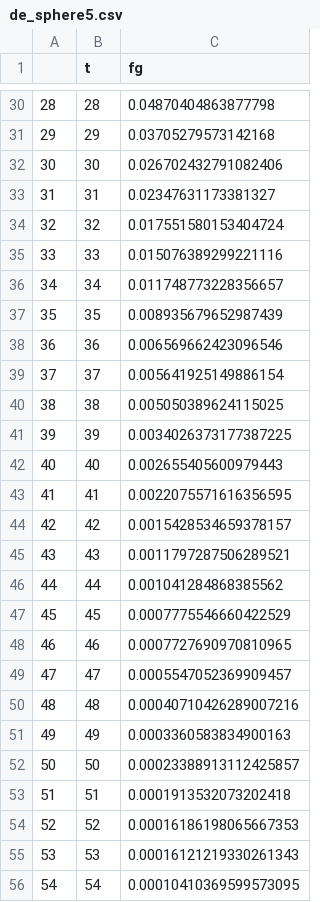
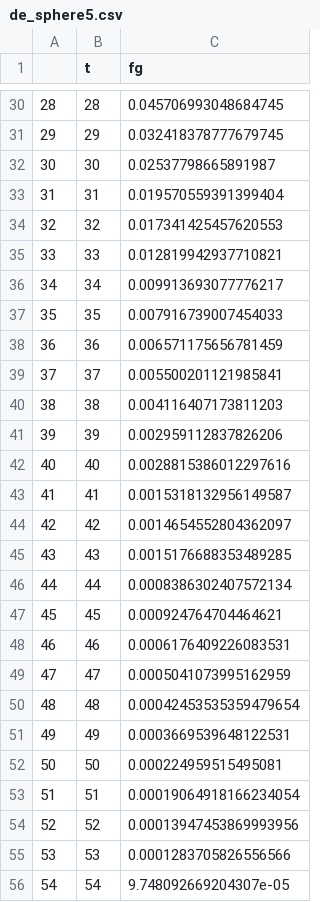
Before and after one commit to furu8/EvolutionaryCalculation, a CSV file: report/de_sphere5.csv, drawn as a sheet; only a part is shown, gaps mark what is left out; the diff covers the shown part only.

```diff
--- a/report/de_sphere5.csv
+++ b/report/de_sphere5.csv
@@ -30,27 +30,27 @@
-28,28,0.04870404863877798
-29,29,0.03705279573142168
-30,30,0.026702432791082406
-31,31,0.02347631173381327
-32,32,0.017551580153404724
-33,33,0.015076389299221116
-34,34,0.011748773228356657
-35,35,0.008935679652987439
-36,36,0.006569662423096546
-37,37,0.005641925149886154
-38,38,0.005050389624115025
-39,39,0.0034026373177387225
-40,40,0.002655405600979443
-41,41,0.0022075571616356595
-42,42,0.0015428534659378157
-43,43,0.0011797287506289521
-44,44,0.001041284868385562
-45,45,0.0007775546660422529
-46,46,0.0007727690970810965
-47,47,0.0005547052369909457
-48,48,0.00040710426289007216
-49,49,0.0003360583834900163
-50,50,0.00023388913112425857
-51,51,0.0001913532073202418
-52,52,0.00016186198065667353
-53,53,0.00016121219330261343
-54,54,0.00010410369599573095
+28,28,0.045706993048684745
+29,29,0.032418378777679745
+30,30,0.02537798665891987
+31,31,0.019570559391399404
+32,32,0.017341425457620553
+33,33,0.012819942937710821
+34,34,0.009913693077776217
+35,35,0.007916739007454033
+36,36,0.006571175656781459
+37,37,0.005500201121985841
+38,38,0.004116407173811203
+39,39,0.002959112837826206
+40,40,0.0028815386012297616
+41,41,0.0015318132956149587
+42,42,0.0014654552804362097
+43,43,0.0015176688353489285
+44,44,0.0008386302407572134
+45,45,0.000924764704464621
+46,46,0.0006176409226083531
+47,47,0.0005041073995162959
+48,48,0.00042453535359479654
+49,49,0.0003669539648122531
+50,50,0.000224959515495081
+51,51,0.00019064918166234054
+52,52,0.00013947453869993956
+53,53,0.0001283705826556566
+54,54,9.748092669204307e-05
```
Also changed, not shown: 47 edited cells elsewhere in this file, report/de.csv, report/de_rastrigin20.csv, 19 other files.
